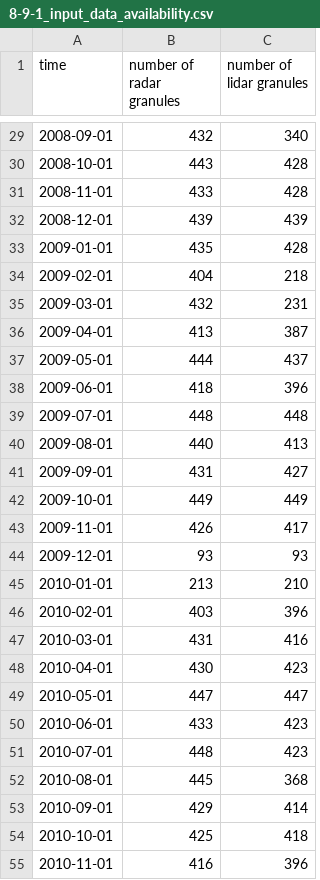
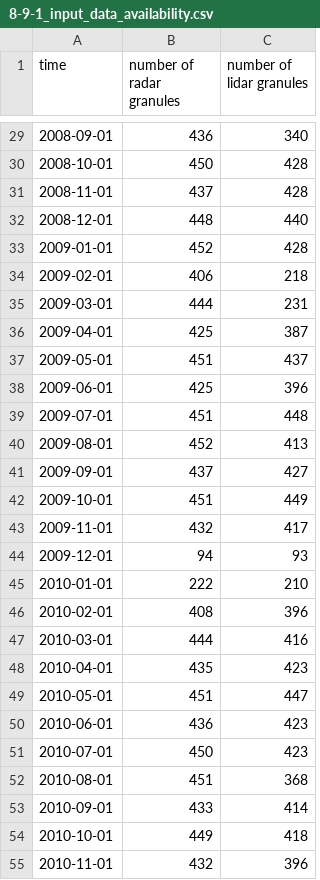
Before and after one commit to bertrandclim/essd2023, a CSV file: essd_figs_files/8-9-1_input_data_availability.csv, drawn as a sheet; only a part is shown, gaps mark what is left out; the diff covers the shown part only.

```diff
--- a/essd_figs_files/8-9-1_input_data_availability.csv
+++ b/essd_figs_files/8-9-1_input_data_availability.csv
@@ -29,27 +29,27 @@ time,number of radar granules,number of lidar granules
-2008-09-01,432,340
-2008-10-01,443,428
-2008-11-01,433,428
-2008-12-01,439,439
-2009-01-01,435,428
-2009-02-01,404,218
-2009-03-01,432,231
-2009-04-01,413,387
-2009-05-01,444,437
-2009-06-01,418,396
-2009-07-01,448,448
-2009-08-01,440,413
-2009-09-01,431,427
-2009-10-01,449,449
-2009-11-01,426,417
-2009-12-01,93,93
-2010-01-01,213,210
-2010-02-01,403,396
-2010-03-01,431,416
-2010-04-01,430,423
-2010-05-01,447,447
-2010-06-01,433,423
-2010-07-01,448,423
-2010-08-01,445,368
-2010-09-01,429,414
-2010-10-01,425,418
-2010-11-01,416,396
+2008-09-01,436,340
+2008-10-01,450,428
+2008-11-01,437,428
+2008-12-01,448,440
+2009-01-01,452,428
+2009-02-01,406,218
+2009-03-01,444,231
+2009-04-01,425,387
+2009-05-01,451,437
+2009-06-01,425,396
+2009-07-01,451,448
+2009-08-01,452,413
+2009-09-01,437,427
+2009-10-01,451,449
+2009-11-01,432,417
+2009-12-01,94,93
+2010-01-01,222,210
+2010-02-01,408,396
+2010-03-01,444,416
+2010-04-01,435,423
+2010-05-01,451,447
+2010-06-01,436,423
+2010-07-01,450,423
+2010-08-01,451,368
+2010-09-01,433,414
+2010-10-01,449,418
+2010-11-01,432,396
```
Also changed, not shown: 8 added rows and 58 edited cells elsewhere in this file, 14 other files.
